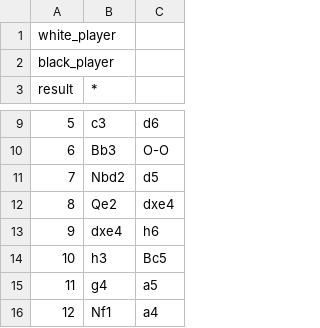
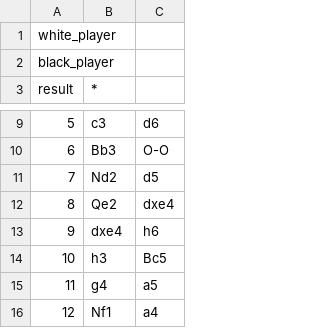
Before and after one commit to Louis-Rose/Chess, a CSV file: frontend/public/scoresheets/5Neo-1/moves.csv, drawn as a sheet; only a part is shown, gaps mark what is left out; the diff names each change by its address in the sheet, - before the commit and + after, or states it on an @@ line.

```diff
--- a/frontend/public/scoresheets/5Neo-1/moves.csv
+++ b/frontend/public/scoresheets/5Neo-1/moves.csv
-B11 (*): Nbd2
+B11 (*): Nd2
```
